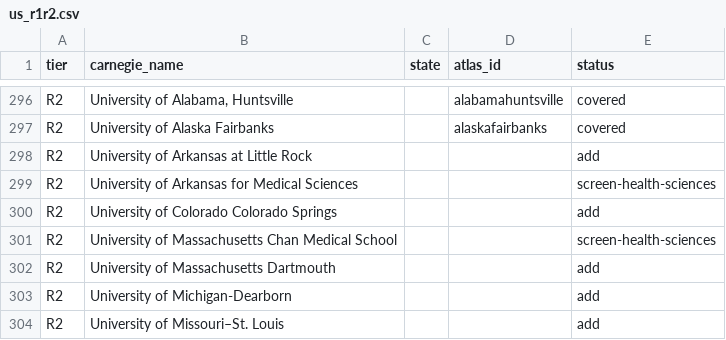
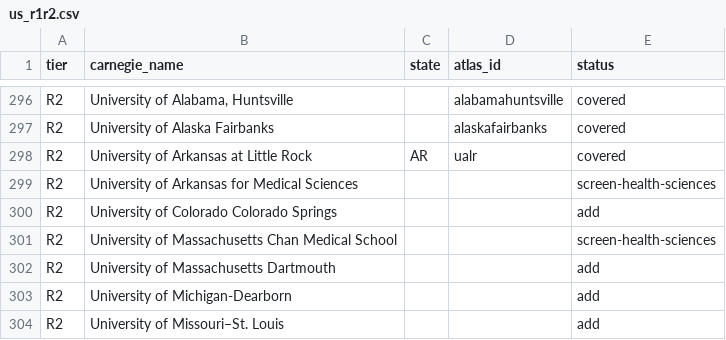
Before and after one commit to manilaladarsh-hash/YT, a CSV file: business/phd-atlas/handoff/us_r1r2.csv, drawn as a sheet; only a part is shown, gaps mark what is left out.

Commit message:
Add University of Arkansas at Little Rock (ualr): 8 STEM PhD programs

```diff
--- a/business/phd-atlas/handoff/us_r1r2.csv
+++ b/business/phd-atlas/handoff/us_r1r2.csv
@@ -297,3 +297,3 @@ R2,"University of Alabama, Huntsville",,alabamahuntsville,covered
 R2,University of Alaska Fairbanks,,alaskafairbanks,covered
-R2,University of Arkansas at Little Rock,,,add
+R2,University of Arkansas at Little Rock,AR,ualr,covered
 R2,University of Arkansas for Medical Sciences,,,screen-health-sciences
```
Also changed, not shown: 13 other files.
